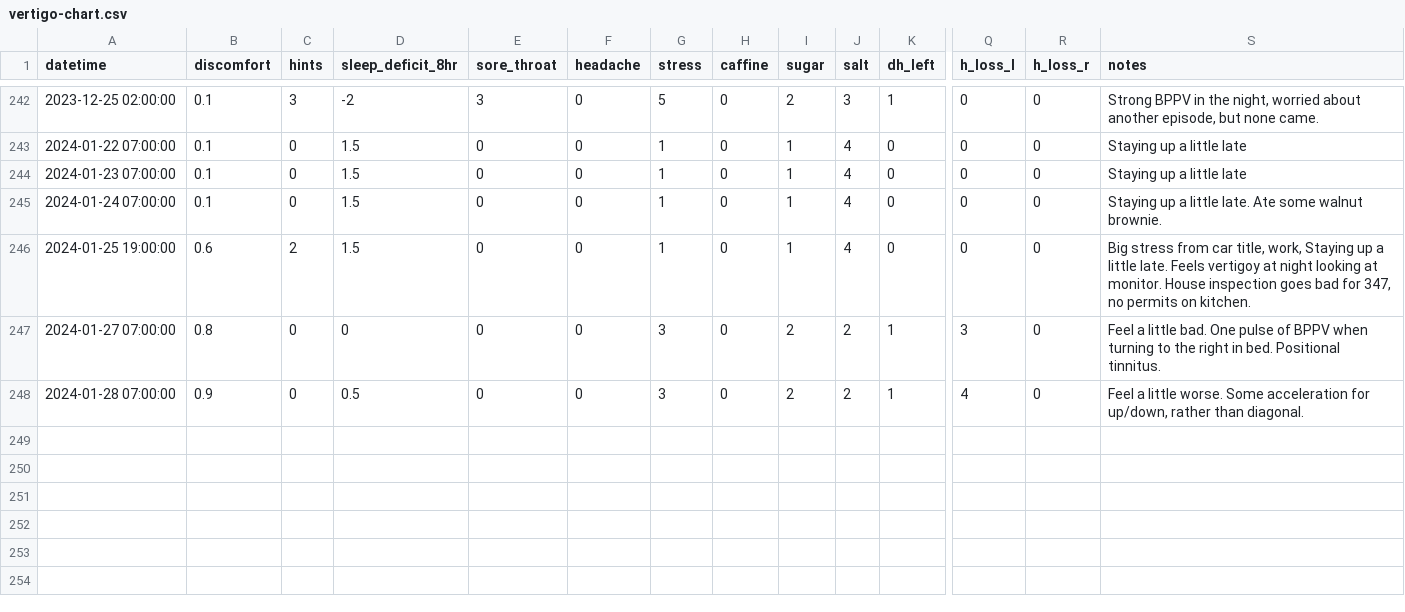
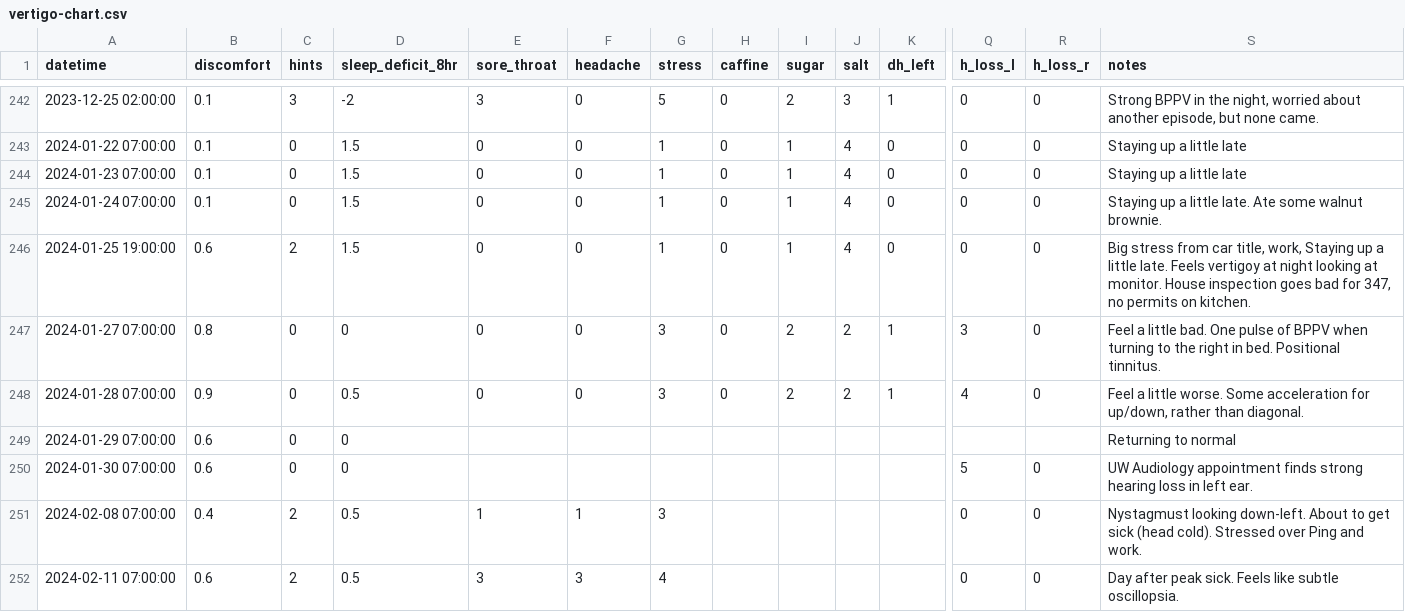
Before and after one commit to imalsogreg/blog.greghale.io, a CSV file: docs/data/vertigo-chart.csv, drawn as a sheet; only a part is shown, gaps mark what is left out; rows hold the shown columns only; the diff names each change by its address in the sheet, - before the commit and + after, or states it on an @@ line.

```diff
--- a/docs/data/vertigo-chart.csv
+++ b/docs/data/vertigo-chart.csv
+row 249: 2024-01-29 07:00:00 | 0.6 | 0 | 0 |  |  |  |  |  |  |  |  |  | Returning to normal
+row 250: 2024-01-30 07:00:00 | 0.6 | 0 | 0 |  |  |  |  |  |  |  | 5 | 0 | UW Audiology appointment finds strong hearing loss in left ear.
+row 251: 2024-02-08 07:00:00 | 0.4 | 2 | 0.5 | 1 | 1 | 3 |  |  |  |  | 0 | 0 | Nystagmust looking down-left. About to get sick (head cold). Stressed over Ping and work.
+row 252: 2024-02-11 07:00:00 | 0.6 | 2 | 0.5 | 3 | 3 | 4 |  |  |  |  | 0 | 0 | Day after peak sick. Feels like subtle oscillopsia.
```
Also changed, not shown: data/vertigo-chart.csv.
